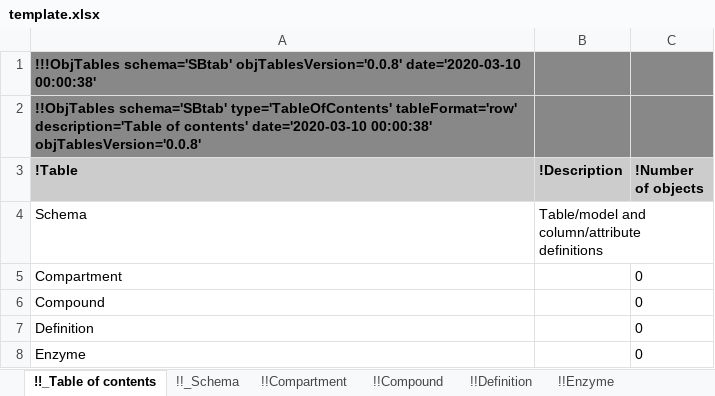
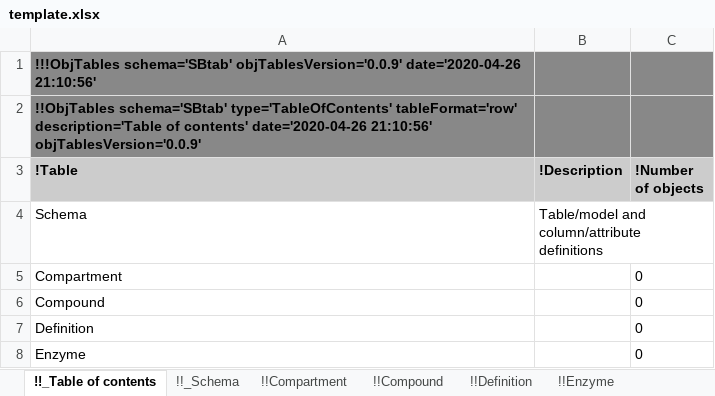
Before and after one commit to KarrLab/obj_tables, an Excel workbook: examples/sbtab/template.xlsx, sheet !!_Table of contents, drawn as a sheet; only a part is shown; values as stored, in another font and other column widths than the file's, no borders; the diff names each change by its address in the sheet, - before the commit and + after, or states it on an @@ line.

```diff
--- a/examples/sbtab/template.xlsx (sheet !!_Table of contents)
+++ b/examples/sbtab/template.xlsx (sheet !!_Table of contents)
-A1 (!Table): !!!ObjTables schema='SBtab' objTablesVersion='0.0.8' date='2020-03-10 00:00:38'
+A1 (!Table): !!!ObjTables schema='SBtab' objTablesVersion='0.0.9' date='2020-04-26 21:10:56'
-A2 (!Table): …of contents' date='2020-03-10 00:00:38' objTablesVersion='0.0.8'
+A2 (!Table): …of contents' date='2020-04-26 21:10:56' objTablesVersion='0.0.9'
```
Also changed, not shown: sheet !!_Schema, sheet !!Relationship, sheet !!Relation, sheet !!PbConfig, sheet !!SparseMatrixRow, sheet !!SparseMatrixColumn, 21 more sheets, examples/sbtab/ecoli_wortel_2018_data.xlsx, examples/sbtab/ecoli_wortel_2018_model.xlsx, 54 other files.
